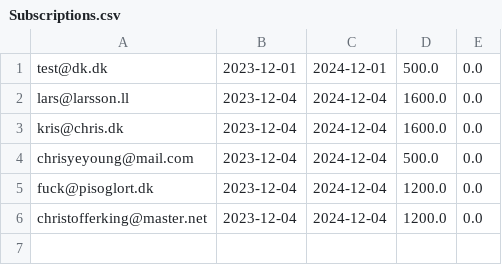
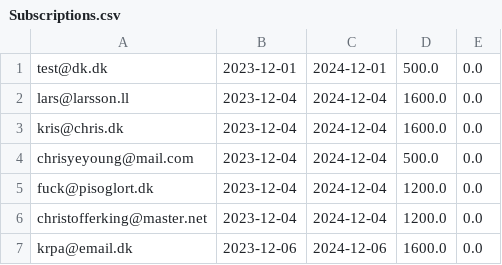
Before and after one commit to chye0001/Delfinen, a CSV file: Subscriptions.csv, drawn as a sheet; the diff names each change by its address in the sheet, - before the commit and + after, or states it on an @@ line.

```diff
--- a/Subscriptions.csv
+++ b/Subscriptions.csv
+row 7: krpa@email.dk | 2023-12-06 | 2024-12-06 | 1600.0 | 0.0
```
Also changed, not shown: ListOfMembers.csv, 2 other files.
